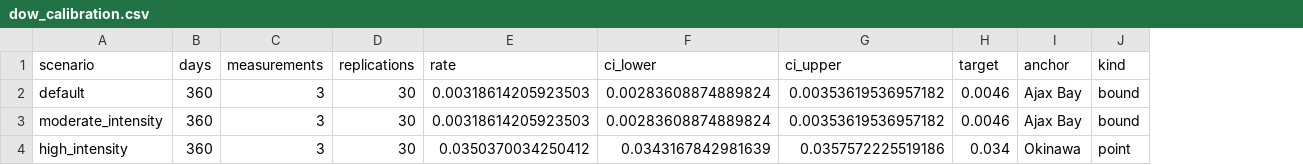
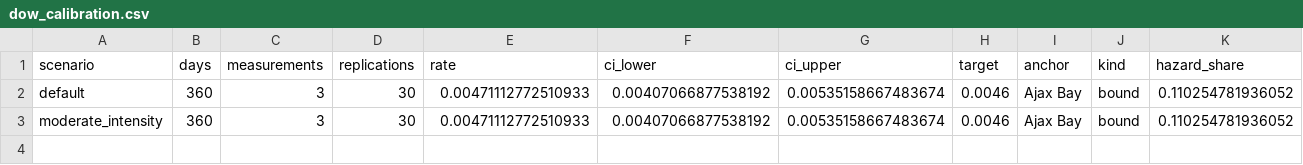
Before and after one commit to natosys/Battlefield-Casualty-Handling, a CSV file: data/calibration/dow_calibration.csv, drawn as a sheet; removed rows and columns are numbered as before the commit, all else as after; the diff names each change by its address in the sheet, - before the commit and + after, or states it on an @@ line.

```diff
--- a/data/calibration/dow_calibration.csv
+++ b/data/calibration/dow_calibration.csv
+column K (hazard_share), rows 2-3: 0.110254781936052 | 0.110254781936052
-E2:E3 (rate): 0.00318614205923503
+E2:E3 (rate): 0.00471112772510933
-F2:F3 (ci_lower): 0.00283608874889824
+F2:F3 (ci_lower): 0.00407066877538192
-G2:G3 (ci_upper): 0.00353619536957182
+G2:G3 (ci_upper): 0.00535158667483674
-row 4: high_intensity | 360 | 3 | 30 | 0.0350370034250412 | 0.0343167842981639 | 0.0357572225519186 | 0.034 | Okinawa | point
```
Also changed, not shown: 6 other files.
